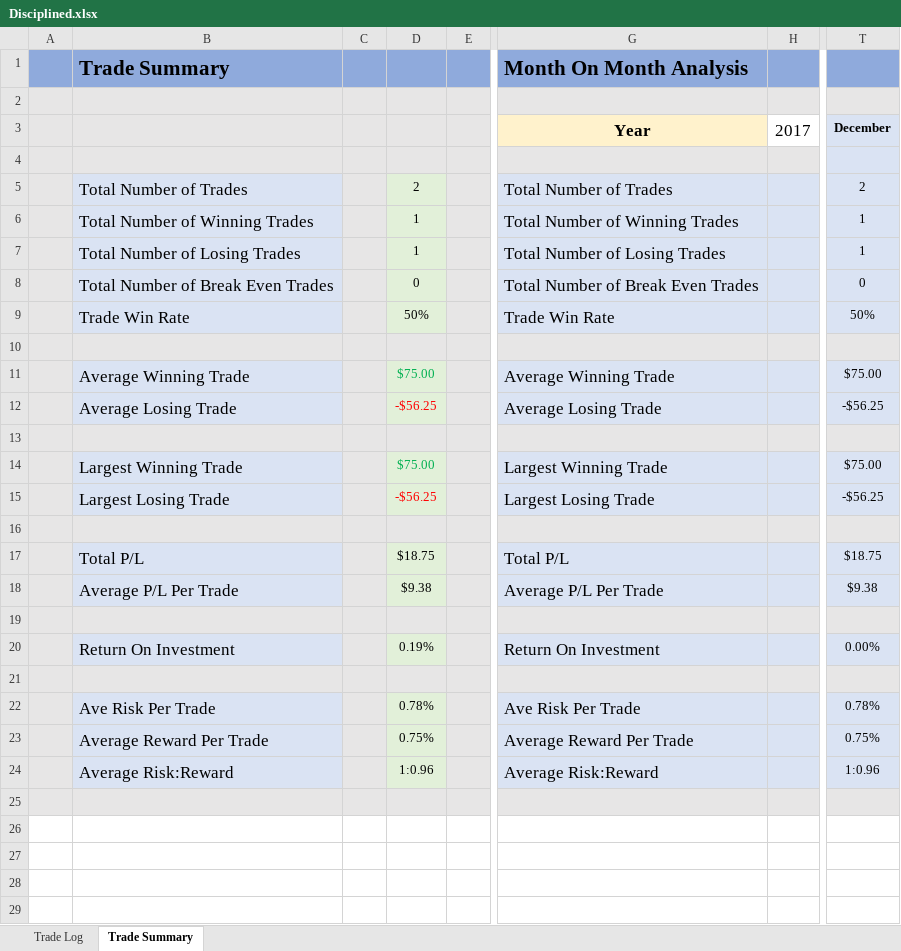
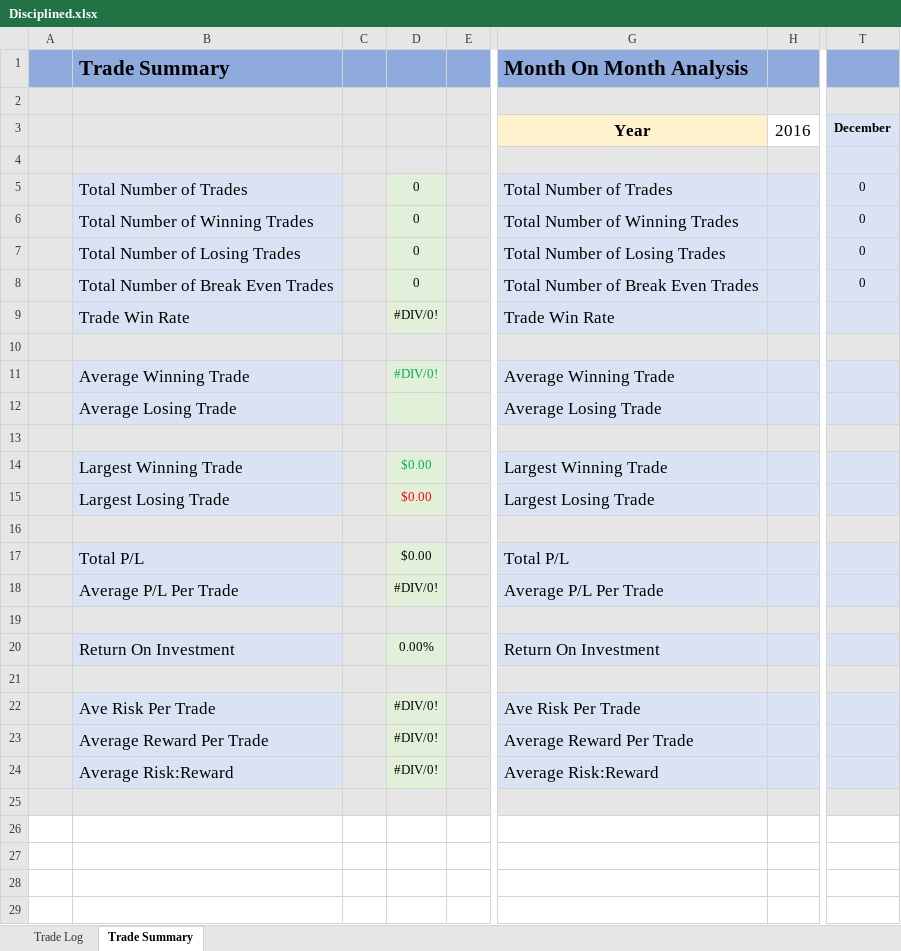
Before and after one commit to ProScriptSlinger/structjour, an Excel workbook: src/Disciplined.xlsx, sheet Trade Summary, drawn as a sheet; only a part is shown, gaps mark what is left out; values as stored, in another font and other column widths than the file's, no borders; the diff names each change by its address in the sheet, - before the commit and + after, or states it on an @@ line.

Commit message:
discipline.py runs seperately to add the trades from all the docs created by Structjour that are in the latest form. It writes each trade to discipline.py

```diff
--- a/src/Disciplined.xlsx (sheet Trade Summary)
+++ b/src/Disciplined.xlsx (sheet Trade Summary)
-H3: 2017
+H3: 2016
-D5: 2
+D5: 0
-T5: 2
+T5: 0
-D6:D7: 1
+D6:D7: 0
-T6:T7: 1
+T6:T7: 0
-D9: 50%
+D9: #DIV/0!
-T9: 50%
+T9: (empty)
-D11: $75.00
+D11: #DIV/0!
-T11: $75.00
+T11: (empty)
-D12: -$56.25
+D12: (empty)
-T12: -$56.25
+T12: (empty)
-D14: $75.00
+D14: $0.00
-T14: $75.00
+T14: (empty)
-D15: -$56.25
+D15: $0.00
-T15: -$56.25
+T15: (empty)
-D17: $18.75
+D17: $0.00
-T17: $18.75
+T17: (empty)
-D18: $9.38
+D18: #DIV/0!
-T18: $9.38
+T18: (empty)
-D20: 0.19%
+D20: 0.00%
-T20: 0.00%
+T20: (empty)
-D22: 0.78%
+D22: #DIV/0!
-T22: 0.78%
+T22: (empty)
-D23: 0.75%
+D23: #DIV/0!
-T23: 0.75%
+T23: (empty)
-D24: 1:0.96
+D24: #DIV/0!
-T24: 1:0.96
+T24: (empty)
```
Also changed, not shown: sheet Trade Log, formulas that keep their value, hidden cells, charts or pictures, 5 other files.
